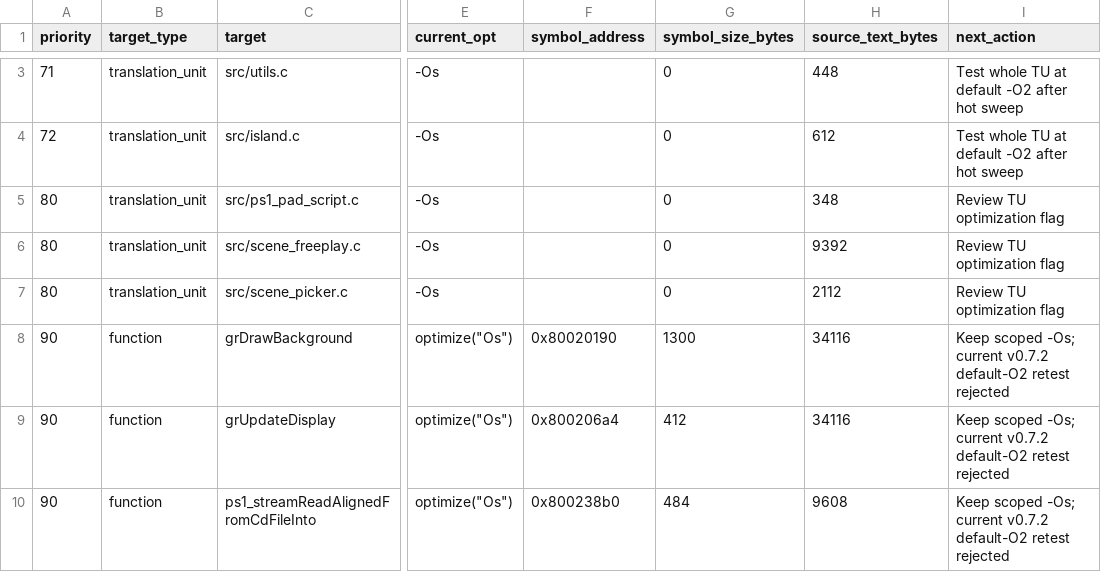
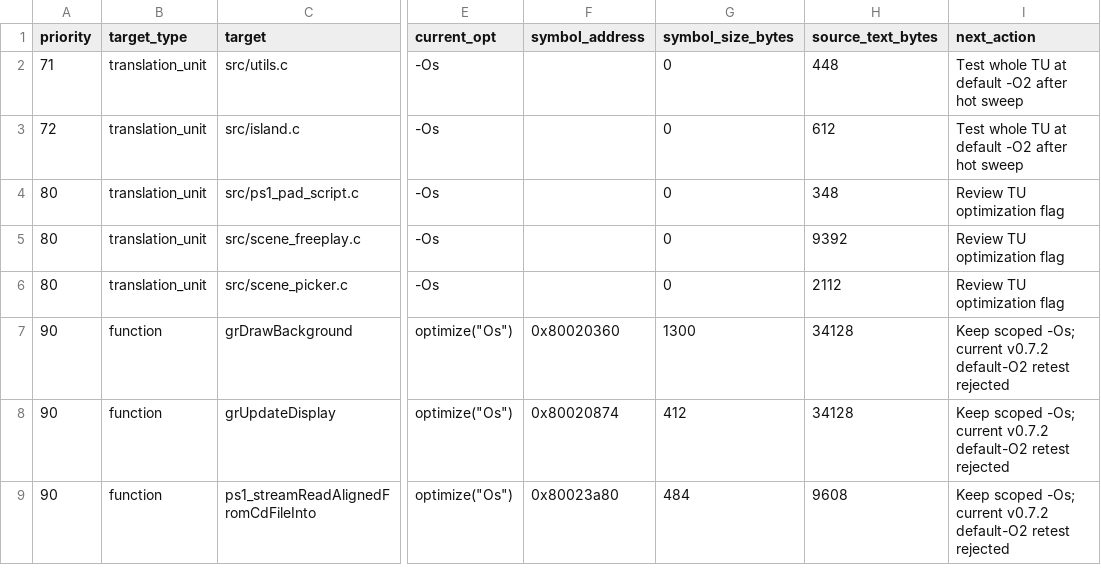
Before and after one commit to huntergdavis/johnny-castaway-ps1, a CSV file: docs/ps1/performance-o2-audit.csv, drawn as a sheet; only a part is shown, gaps mark what is left out; addresses are those after the commit; the diff covers the shown part only; the diff names each change by its address in the sheet, - before the commit and + after, or states it on an @@ line.

```diff
--- a/docs/ps1/performance-o2-audit.csv
+++ b/docs/ps1/performance-o2-audit.csv
-F7 (symbol_address): 0x80020190
+F7 (symbol_address): 0x80020360
-H7:H8 (source_text_bytes): 34116
+H7:H8 (source_text_bytes): 34128
-F8 (symbol_address): 0x800206a4
+F8 (symbol_address): 0x80020874
-F9 (symbol_address): 0x800238b0
+F9 (symbol_address): 0x80023a80
```
Also changed, not shown: 1 added row, 1 removed row and 2 edited cells elsewhere in this file, 4 other files.
